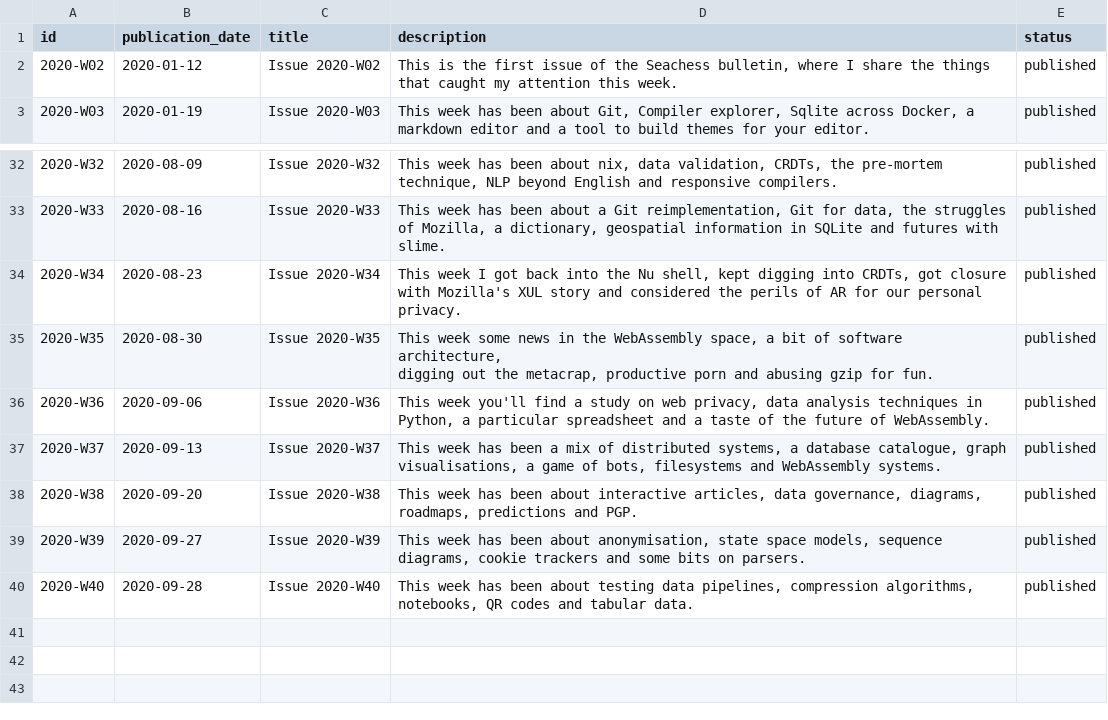
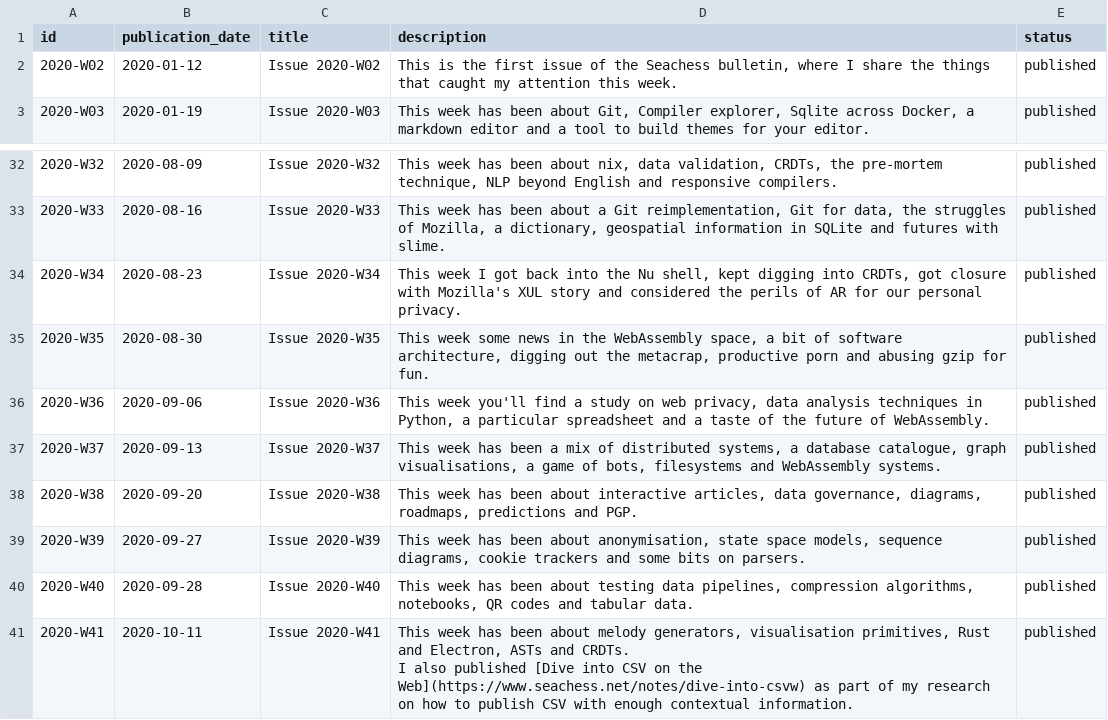
Before and after one commit to arnau/seachess, a CSV file: bulletins/issues.csv, drawn as a sheet; only a part is shown, gaps mark what is left out.

```diff
--- a/bulletins/issues.csv
+++ b/bulletins/issues.csv
@@ -1,5 +1,3 @@
 id,publication_date,title,description,status
-2020-W02,2020-01-12,Issue 2020-W02,"This is the first issue of the Seachess bulletin, where I share the things
-that caught my attention this week.
-",published
+2020-W02,2020-01-12,Issue 2020-W02,"This is the first issue of the Seachess bulletin, where I share the things that caught my attention this week.",published
 2020-W03,2020-01-19,Issue 2020-W03,"This week has been about Git, Compiler explorer, Sqlite across Docker, a markdown editor and a tool to build themes for your editor.",published
@@ -35,15 +33,11 @@ that caught my attention this week.
 2020-W33,2020-08-16,Issue 2020-W33,"This week has been about a Git reimplementation, Git for data, the struggles of Mozilla, a dictionary, geospatial information in SQLite and futures with slime.",published
-2020-W34,2020-08-23,Issue 2020-W34,"This week I got back into the Nu shell, kept digging into CRDTs, got closure
-with Mozilla's XUL story and considered the perils of AR for our personal
-privacy.
-",published
-2020-W35,2020-08-30,Issue 2020-W35,"This week some news in the WebAssembly space, a bit of software architecture,
-digging out the metacrap, productive porn and abusing gzip for fun.
-",published
+2020-W34,2020-08-23,Issue 2020-W34,"This week I got back into the Nu shell, kept digging into CRDTs, got closure with Mozilla's XUL story and considered the perils of AR for our personal privacy.",published
+2020-W35,2020-08-30,Issue 2020-W35,"This week some news in the WebAssembly space, a bit of software architecture, digging out the metacrap, productive porn and abusing gzip for fun.",published
 2020-W36,2020-09-06,Issue 2020-W36,"This week you'll find a study on web privacy, data analysis techniques in Python, a particular spreadsheet and a taste of the future of WebAssembly.",published
-2020-W37,2020-09-13,Issue 2020-W37,"This week has been a mix of distributed systems, a database catalogue, graph
-visualisations, a game of bots, filesystems and WebAssembly systems.",published
-2020-W38,2020-09-20,Issue 2020-W38,"This week has been about interactive articles, data governance, diagrams,
-roadmaps, predictions and PGP.",published
+2020-W37,2020-09-13,Issue 2020-W37,"This week has been a mix of distributed systems, a database catalogue, graph visualisations, a game of bots, filesystems and WebAssembly systems.",published
+2020-W38,2020-09-20,Issue 2020-W38,"This week has been about interactive articles, data governance, diagrams, roadmaps, predictions and PGP.",published
 2020-W39,2020-09-27,Issue 2020-W39,"This week has been about anonymisation, state space models, sequence diagrams, cookie trackers and some bits on parsers.",published
 2020-W40,2020-09-28,Issue 2020-W40,"This week has been about testing data pipelines, compression algorithms, notebooks, QR codes and tabular data.",published
+2020-W41,2020-10-11,Issue 2020-W41,"This week has been about melody generators, visualisation primitives, Rust and Electron, ASTs and CRDTs.
+
+I also published [Dive into CSV on the Web](https://www.seachess.net/notes/dive-into-csvw) as part of my research on how to publish CSV with enough contextual information.",published
```
Also changed, not shown: bulletins/entries.csv.
